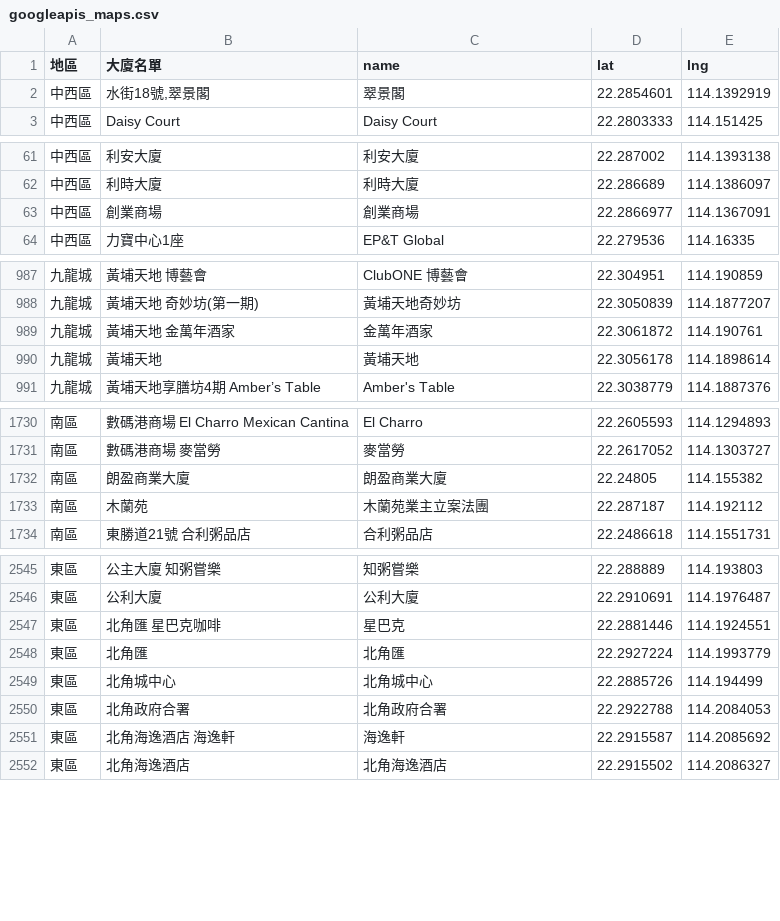
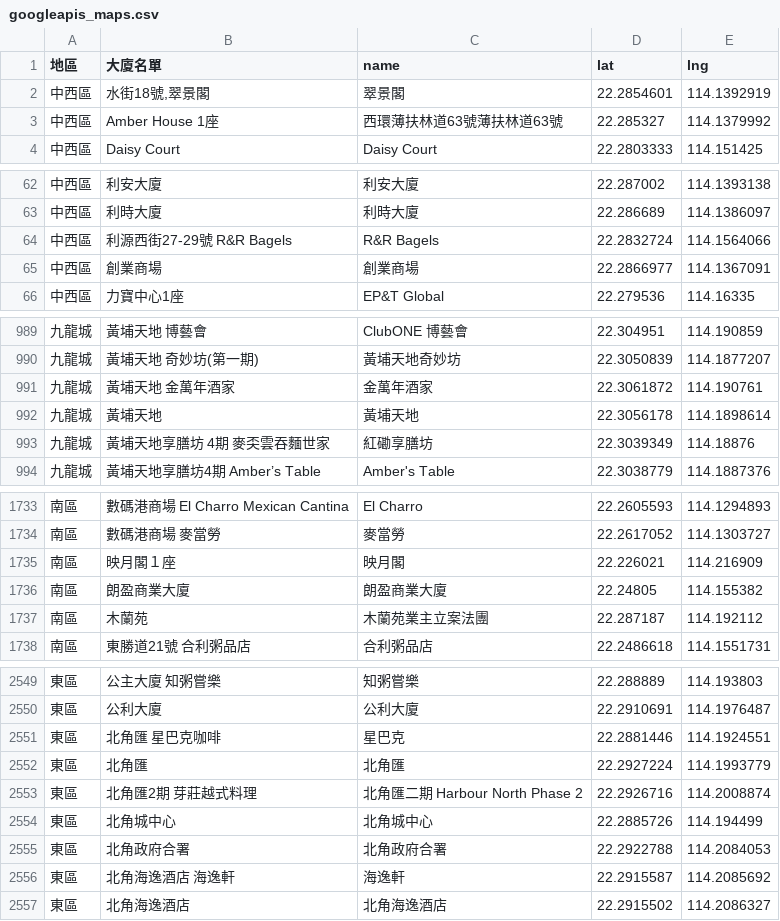
Before and after one commit to covid-hk/covid-hk.github.io, a CSV file: googleapis_maps.csv, drawn as a sheet; only a part is shown, gaps mark what is left out; the diff covers the shown part only.

Commit message:
Update googleapis_maps.csv

```diff
--- a/googleapis_maps.csv
+++ b/googleapis_maps.csv
@@ -2,2 +2,3 @@
 中西區,"水街18號,翠景閣",翠景閣,22.2854601,114.1392919
+中西區,Amber House 1座,西環薄扶林道63號薄扶林道63號,22.285327,114.1379992
 中西區,Daisy Court,Daisy Court,22.2803333,114.151425
@@ -62,2 +63,3 @@
 中西區,利時大廈,利時大廈,22.286689,114.1386097
+中西區,利源西街27-29號 R&R Bagels,R&R Bagels,22.2832724,114.1564066
 中西區,創業商場,創業商場,22.2866977,114.1367091
@@ -990,2 +992,3 @@
 九龍城,黃埔天地,黃埔天地,22.3056178,114.1898614
+九龍城,黃埔天地享膳坊 4期 麥奀雲吞麵世家,紅磡享膳坊,22.3039349,114.18876
 九龍城,黃埔天地享膳坊4期 Amber’s Table,Amber's Table,22.3038779,114.1887376
@@ -1731,2 +1734,3 @@
 南區,數碼港商場 麥當勞,麥當勞,22.2617052,114.1303727
+南區,映月閣１座,映月閣,22.226021,114.216909
 南區,朗盈商業大廈,朗盈商業大廈,22.24805,114.155382
@@ -2548,2 +2552,3 @@
 東區,北角匯,北角匯,22.2927224,114.1993779
+東區,北角匯2期 芽莊越式料理,北角匯二期 Harbour North Phase 2,22.2926716,114.2008874
 東區,北角城中心,北角城中心,22.2885726,114.194499
```
Also changed, not shown: 2 added rows elsewhere in this file.
